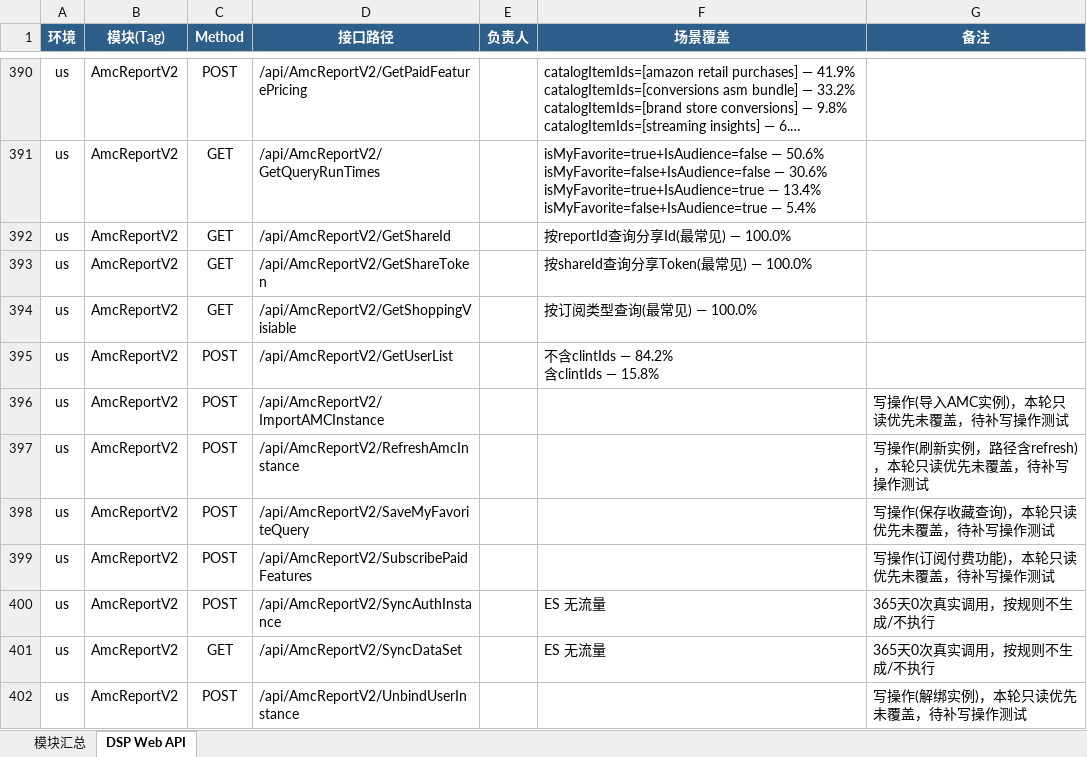
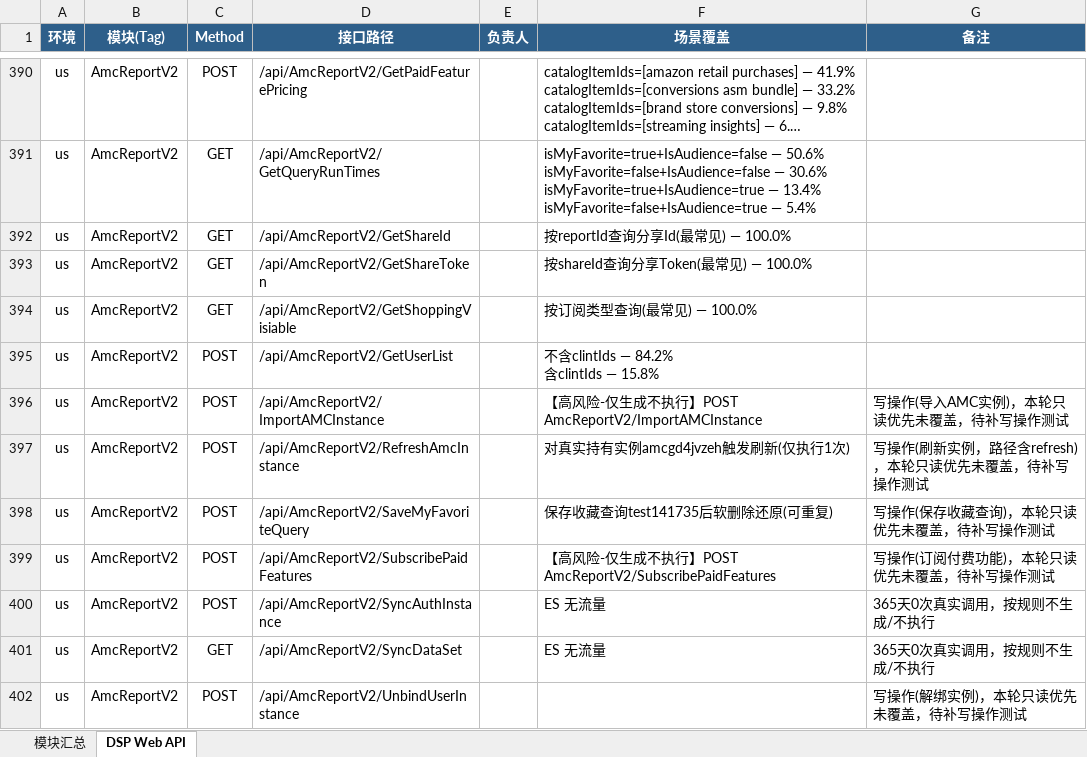
Before and after one commit to guguangjie-pacvue/ai_api, an Excel workbook: single-api/dspapi/swagger_modules.xlsx, sheet DSP Web API, drawn as a sheet; only a part is shown, gaps mark what is left out; long unchanged cells end in …; values as stored, in another font and other column widths than the file's, no borders; the diff covers the shown part only; the diff names each change by its address in the sheet, - before the commit and + after, or states it on an @@ line.

```diff
--- a/single-api/dspapi/swagger_modules.xlsx (sheet DSP Web API)
+++ b/single-api/dspapi/swagger_modules.xlsx (sheet DSP Web API)
-F396 (场景覆盖): (empty)
+F396 (场景覆盖): 【高风险-仅生成不执行】POST AmcReportV2/ImportAMCInstance
-F397 (场景覆盖): (empty)
+F397 (场景覆盖): 对真实持有实例amcgd4jvzeh触发刷新(仅执行1次)
-F398 (场景覆盖): (empty)
+F398 (场景覆盖): 保存收藏查询test141735后软删除还原(可重复)
-F399 (场景覆盖): (empty)
+F399 (场景覆盖): 【高风险-仅生成不执行】POST AmcReportV2/SubscribePaidFeatures
```
Also changed, not shown: 24 edited cells elsewhere in this sheet, sheet 模块汇总, 2 other files.
